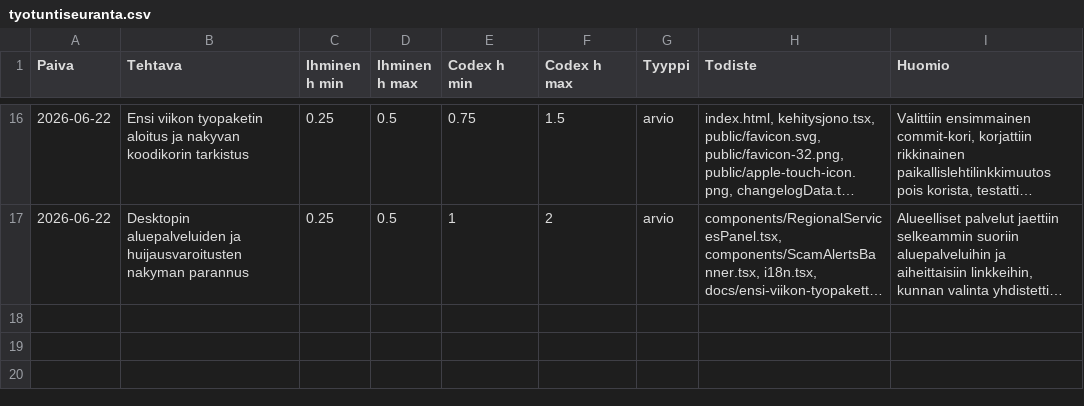
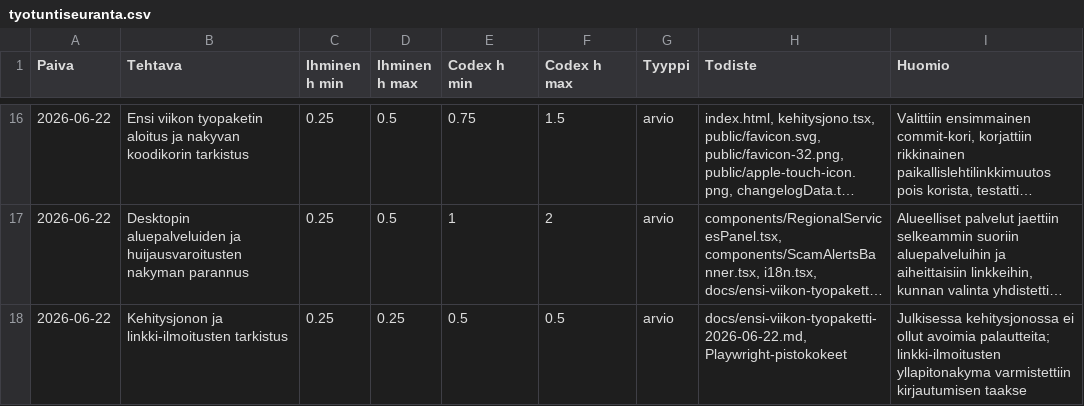
Before and after one commit to Eerotuomenoksa/Aloitussivu, a CSV file: docs/tyotuntiseuranta.csv, drawn as a sheet; only a part is shown, gaps mark what is left out; long unchanged cells end in …; the diff names each change by its address in the sheet, - before the commit and + after, or states it on an @@ line.

```diff
--- a/docs/tyotuntiseuranta.csv
+++ b/docs/tyotuntiseuranta.csv
+row 18: 2026-06-22 | Kehitysjonon ja linkki-ilmoitusten tarkistus | 0.25 | 0.25 | 0.5 | 0.5 | arvio | docs/ensi-viikon-tyopaketti-2026-06-22.md, Playwright-pistokokeet | Julkisessa kehitysjonossa ei ollut avoimia palautteita; linkki-ilmoitusten yllapitonakyma varmistettiin kirjautumisen taakse
```
Also changed, not shown: 2 other files.
